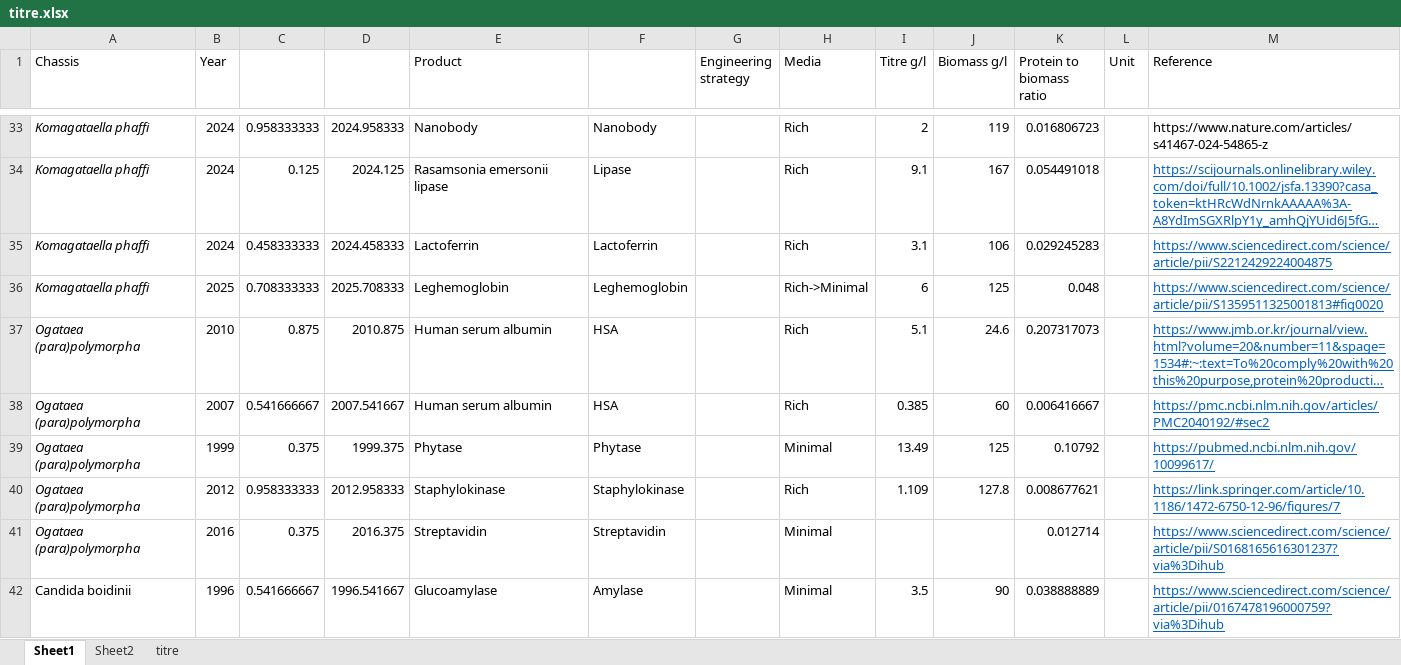
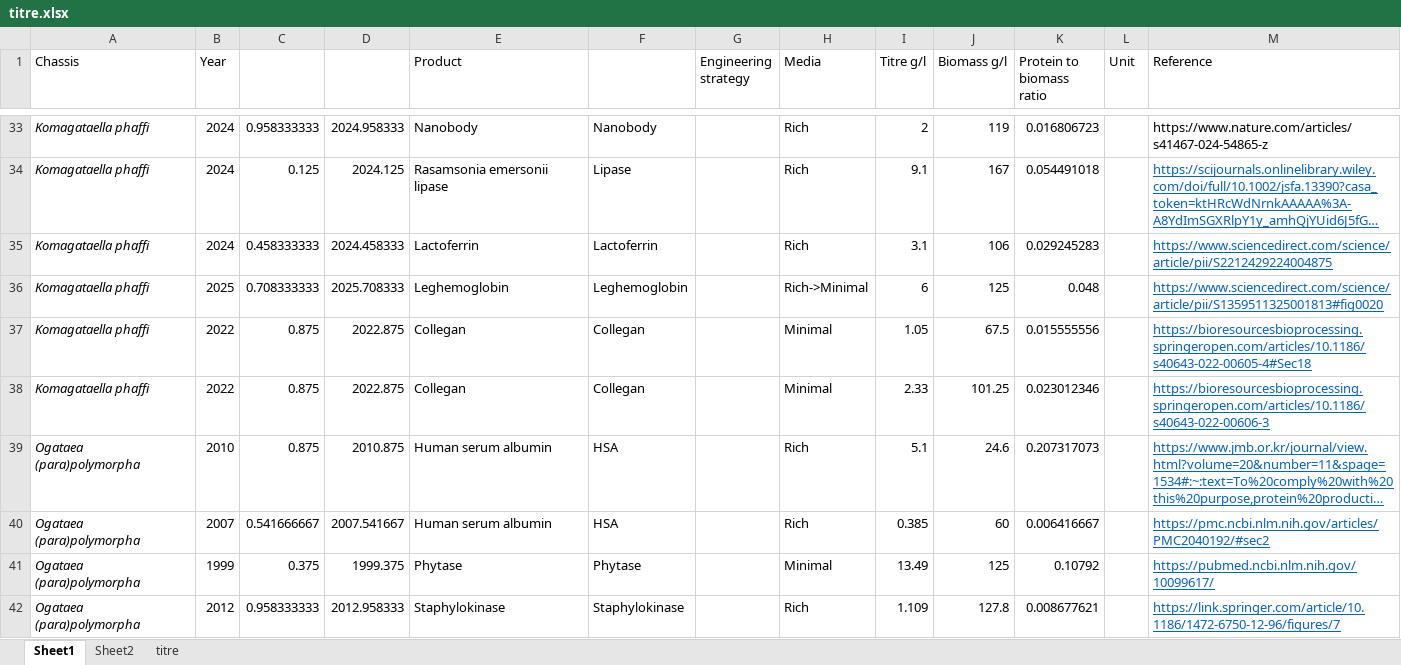
Before and after one commit to pengbingyin/productivity_secreted_protein, an Excel workbook: data/titre.xlsx, sheet Sheet1, drawn as a sheet; only a part is shown, gaps mark what is left out; the shorter side is filled out with more unchanged rows; long unchanged cells end in …; values as stored, in another font and other column widths than the file's, no borders; the diff names each change by its address in the sheet, - before the commit and + after, or states it on an @@ line.

```diff
--- a/data/titre.xlsx (sheet Sheet1)
+++ b/data/titre.xlsx (sheet Sheet1)
+row 37: Komagataella phaffi | 2022 | 0.875 | 2022.875 | Collegan | Collegan |  | Minimal | 1.05 | 67.5 | 0.015555556 |  | https://bioresourcesbioprocessing.springeropen.com/articles/10.1186/s40643-022-00605-4#Sec18
+row 38: Komagataella phaffi | 2022 | 0.875 | 2022.875 | Collegan | Collegan |  | Minimal | 2.33 | 101.25 | 0.023012346 |  | https://bioresourcesbioprocessing.springeropen.com/articles/10.1186/s40643-022-00606-3
```
Also changed, not shown: 2 other files.
